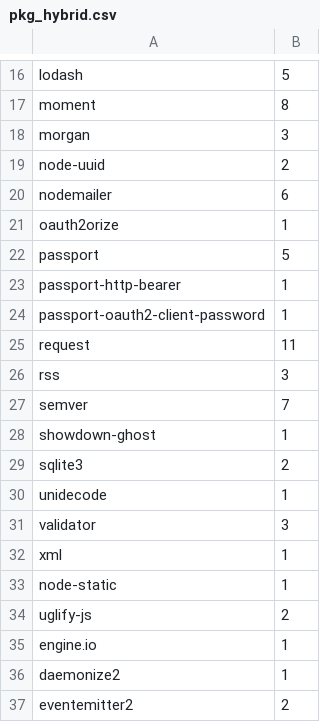
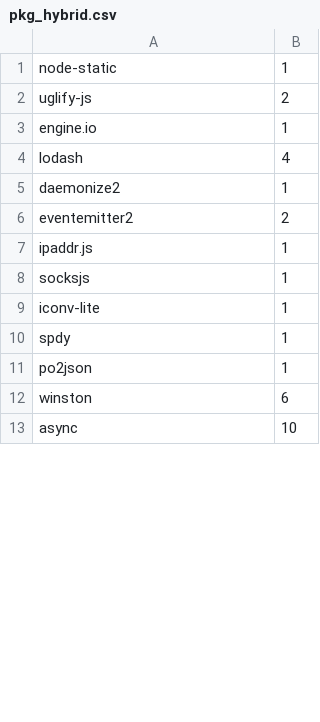
Before and after one commit to saltlab/CallMeBack, a CSV file: stats/pkg_hybrid.csv, drawn as a sheet; only a part is shown, gaps mark what is left out; the shorter side is filled out with more unchanged rows; removed rows and columns are numbered as before the commit, all else as after; the diff covers the shown part only; the diff names each change by its address in the sheet, - before the commit and + after, or states it on an @@ line.

```diff
--- a/stats/pkg_hybrid.csv
+++ b/stats/pkg_hybrid.csv
-row 16: lodash | 5
-row 17: moment | 8
-row 18: morgan | 3
-row 19: node-uuid | 2
-row 20: nodemailer | 6
-row 21: oauth2orize | 1
-row 22: passport | 5
-row 23: passport-http-bearer | 1
-row 24: passport-oauth2-client-password | 1
-row 25: request | 11
-row 26: rss | 3
-row 27: semver | 7
-row 28: showdown-ghost | 1
-row 29: sqlite3 | 2
-row 30: unidecode | 1
-row 31: validator | 3
-row 32: xml | 1
+row 4: lodash | 4
```
Also changed, not shown: 19 added rows and 15 removed rows elsewhere in this file, 10 other files.
